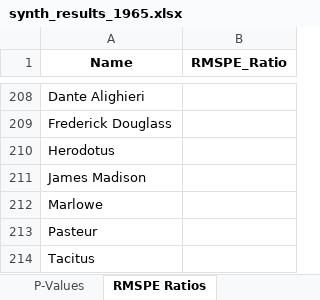
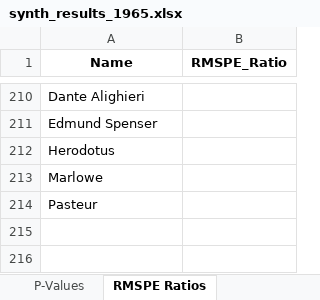
Before and after one commit to aldnea/schmitt_scm, an Excel workbook: results/Treatment_1965/synth_results_1965.xlsx, sheet RMSPE Ratios, drawn as a sheet; only a part is shown, gaps mark what is left out; values as stored, in another font and other column widths than the file's, no borders; removed rows and columns are numbered as before the commit, all else as after; the diff covers the shown part only; the diff names each change by its address in the sheet, - before the commit and + after, or states it on an @@ line.

```diff
--- a/results/Treatment_1965/synth_results_1965.xlsx (sheet RMSPE Ratios)
+++ b/results/Treatment_1965/synth_results_1965.xlsx (sheet RMSPE Ratios)
-A211 (Name): Frederick Douglass
+A211 (Name): Edmund Spenser
-row 211: James Madison
-row 214: Tacitus
```
Also changed, not shown: other rows of this sheet, sheet Donor Weights, sheet Outcomes, sheet Balance Table, sheet V-Weights, sheet P-Values, results/Treatment_1974/synth_results_1974.xlsx, results/Treatment_1994/synth_results_1994.xlsx, 16 other files.
